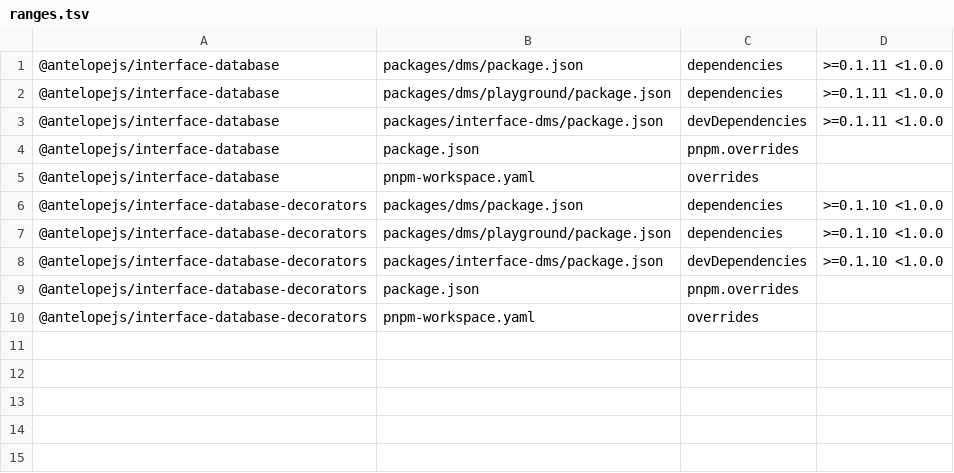
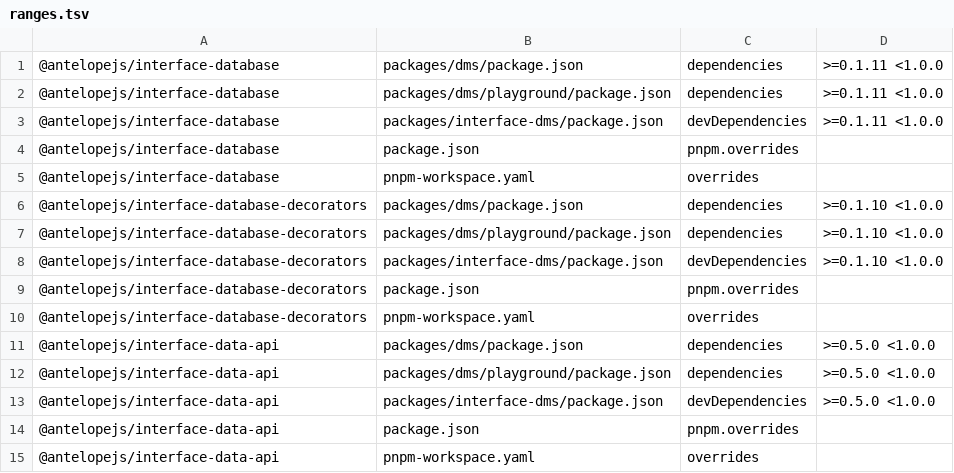
Before and after one commit to AntelopeJS/dms, a TSV file: .campaign/tgz/ranges.tsv, drawn as a sheet; the diff names each change by its address in the sheet, - before the commit and + after, or states it on an @@ line.

Commit message:
build(deps): prove dms against interface-data-api 0.6.0
Pins the interface-data-api 0.6.0 tarball. Filter modes are text now, so the
search route drops its assertion and the filter-token test drops its
@ts-expect-error. Route results are unknown: the attachment save reads the row
id through a guard, the invite get route checks it holds a row, and the routes
that hand a Promise to a member write wrap the route in an async function.
fromDatabase can answer undefined by its type, so the readers assert a row.

BREAKING CHANGE: TableViewAttachmentSaveRequest.controller is
DataControllerInstance, not unknown.

```diff
--- a/.campaign/tgz/ranges.tsv
+++ b/.campaign/tgz/ranges.tsv
+row 11: @antelopejs/interface-data-api | packages/dms/package.json | dependencies | >=0.5.0 <1.0.0
+row 12: @antelopejs/interface-data-api | packages/dms/playground/package.json | dependencies | >=0.5.0 <1.0.0
+row 13: @antelopejs/interface-data-api | packages/interface-dms/package.json | devDependencies | >=0.5.0 <1.0.0
+row 14: @antelopejs/interface-data-api | package.json | pnpm.overrides
+row 15: @antelopejs/interface-data-api | pnpm-workspace.yaml | overrides
```
Also changed, not shown: 22 other files.
